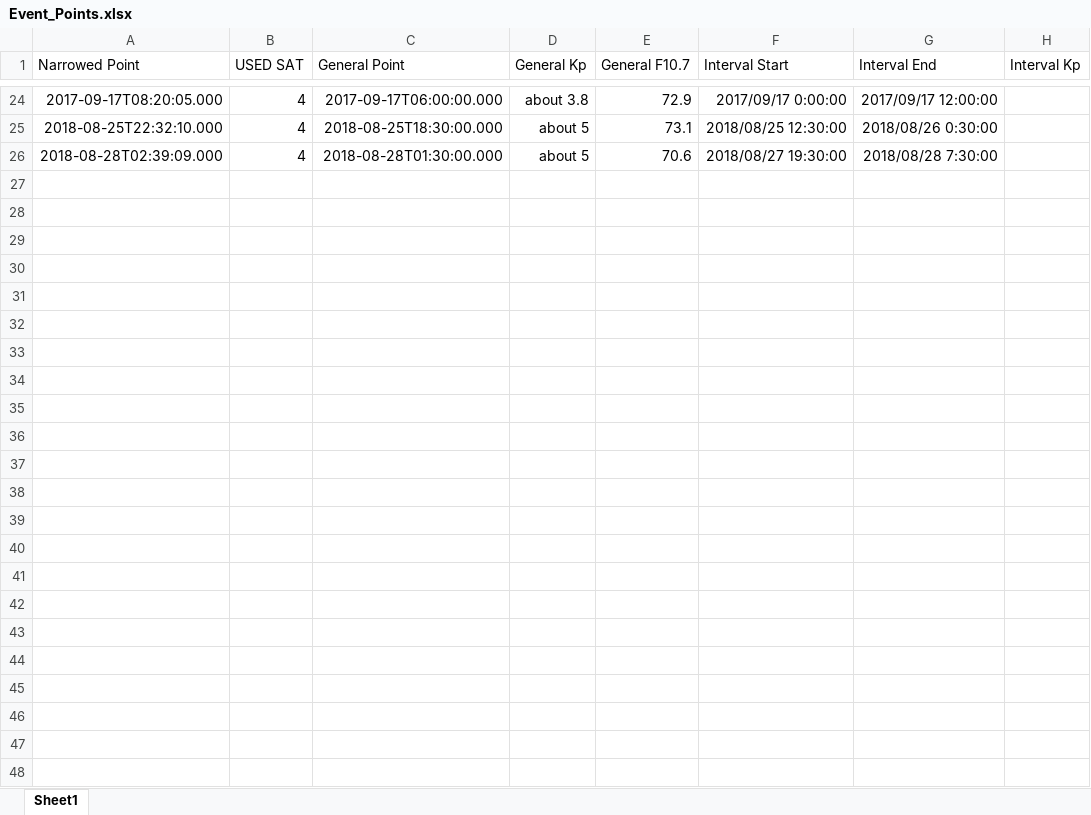
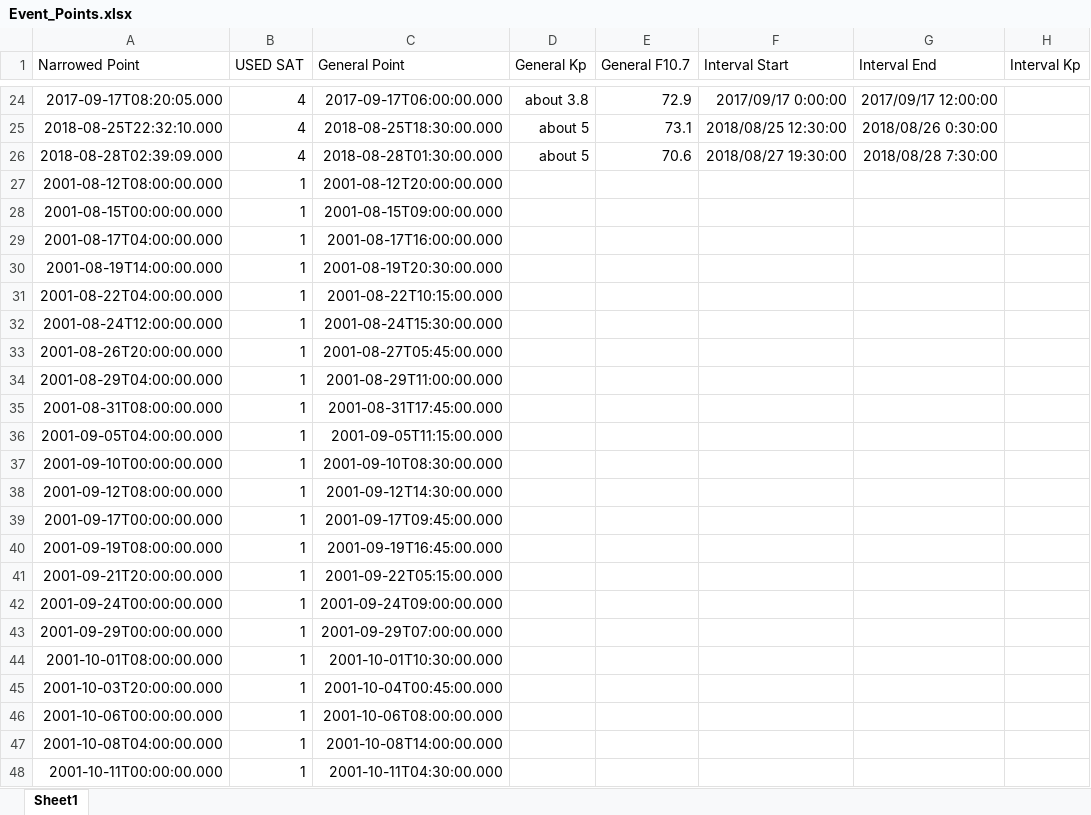
Before and after one commit to spacecataz/tailwagtools, an Excel workbook: Event_Points.xlsx, sheet Sheet1, drawn as a sheet; only a part is shown, gaps mark what is left out; values as stored, in another font and other column widths than the file's, no borders; rows hold the shown columns only; the diff names each change by its address in the sheet, - before the commit and + after, or states it on an @@ line.

Commit message:
Added the points that michelle found

```diff
--- a/Event_Points.xlsx (sheet Sheet1)
+++ b/Event_Points.xlsx (sheet Sheet1)
+row 27: 2001-08-12T08:00:00.000 | 1 | 2001-08-12T20:00:00.000
+row 28: 2001-08-15T00:00:00.000 | 1 | 2001-08-15T09:00:00.000
+row 29: 2001-08-17T04:00:00.000 | 1 | 2001-08-17T16:00:00.000
+row 30: 2001-08-19T14:00:00.000 | 1 | 2001-08-19T20:30:00.000
+row 31: 2001-08-22T04:00:00.000 | 1 | 2001-08-22T10:15:00.000
+row 32: 2001-08-24T12:00:00.000 | 1 | 2001-08-24T15:30:00.000
+row 33: 2001-08-26T20:00:00.000 | 1 | 2001-08-27T05:45:00.000
+row 34: 2001-08-29T04:00:00.000 | 1 | 2001-08-29T11:00:00.000
+row 35: 2001-08-31T08:00:00.000 | 1 | 2001-08-31T17:45:00.000
+row 36: 2001-09-05T04:00:00.000 | 1 | 2001-09-05T11:15:00.000
+row 37: 2001-09-10T00:00:00.000 | 1 | 2001-09-10T08:30:00.000
+row 38: 2001-09-12T08:00:00.000 | 1 | 2001-09-12T14:30:00.000
+row 39: 2001-09-17T00:00:00.000 | 1 | 2001-09-17T09:45:00.000
+row 40: 2001-09-19T08:00:00.000 | 1 | 2001-09-19T16:45:00.000
+row 41: 2001-09-21T20:00:00.000 | 1 | 2001-09-22T05:15:00.000
+row 42: 2001-09-24T00:00:00.000 | 1 | 2001-09-24T09:00:00.000
+row 43: 2001-09-29T00:00:00.000 | 1 | 2001-09-29T07:00:00.000
+row 44: 2001-10-01T08:00:00.000 | 1 | 2001-10-01T10:30:00.000
+row 45: 2001-10-03T20:00:00.000 | 1 | 2001-10-04T00:45:00.000
+row 46: 2001-10-06T00:00:00.000 | 1 | 2001-10-06T08:00:00.000
+row 47: 2001-10-08T04:00:00.000 | 1 | 2001-10-08T14:00:00.000
+row 48: 2001-10-11T00:00:00.000 | 1 | 2001-10-11T04:30:00.000
```
